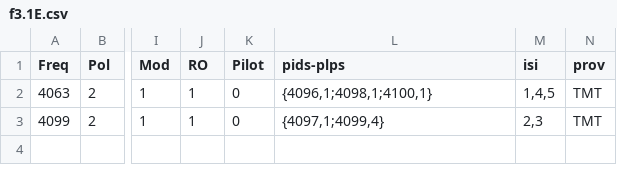
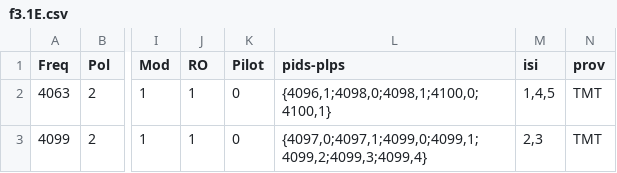
Before and after one commit to ahmedmoselhi/e2_channellist, a CSV file: frequencies/f3.1E.csv, drawn as a sheet; only a part is shown, gaps mark what is left out; the diff names each change by its address in the sheet, - before the commit and + after, or states it on an @@ line.

Commit message:
update and fix frequency files

```diff
--- a/frequencies/f3.1E.csv
+++ b/frequencies/f3.1E.csv
-L2 (pids-plps): {4096,1;4098,1;4100,1}
+L2 (pids-plps): {4096,1;4098,0;4098,1;4100,0;4100,1}
-L3 (pids-plps): {4097,1;4099,4}
+L3 (pids-plps): {4097,0;4097,1;4099,0;4099,1;4099,2;4099,3;4099,4}
```
